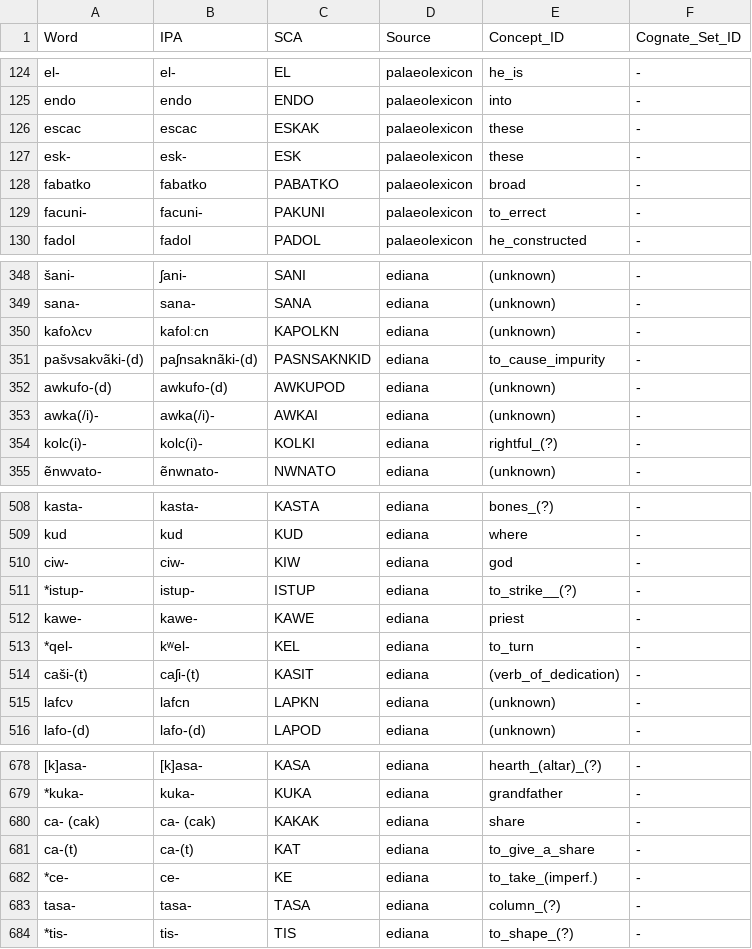
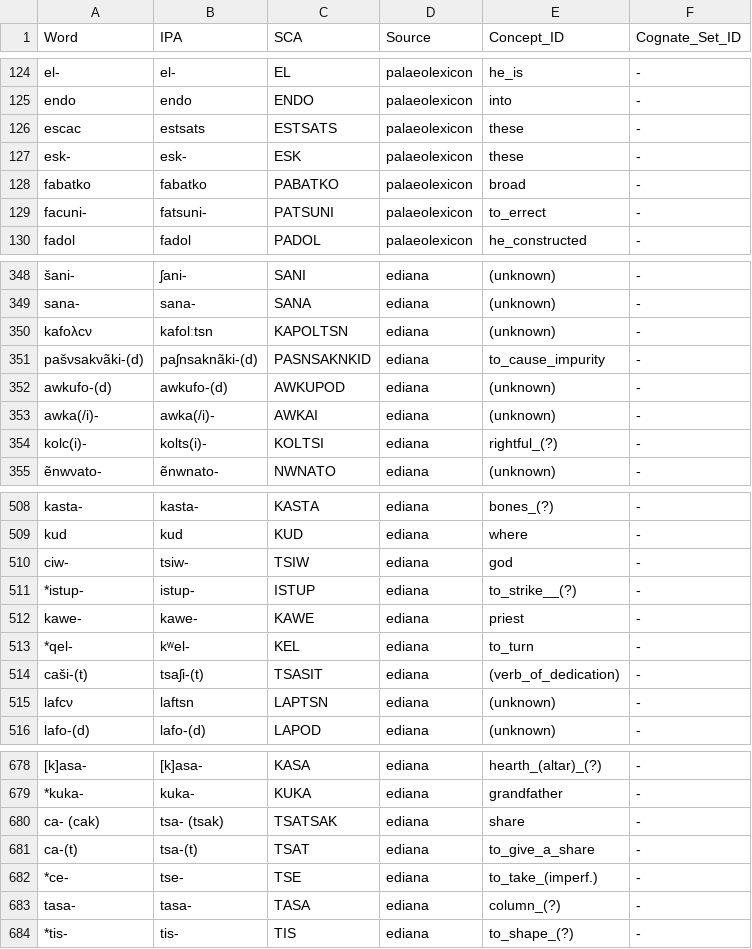
Before and after one commit to Nacryos/ancient-scripts-datasets, a TSV file: data/training/lexicons/xld.tsv, drawn as a sheet; only a part is shown, gaps mark what is left out; the diff covers the shown part only; the diff names each change by its address in the sheet, - before the commit and + after, or states it on an @@ line.

```diff
--- a/data/training/lexicons/xld.tsv
+++ b/data/training/lexicons/xld.tsv
-B126 (IPA): escac
+B126 (IPA): estsats
-C126 (SCA): ESKAK
+C126 (SCA): ESTSATS
-B129 (IPA): facuni-
+B129 (IPA): fatsuni-
-C129 (SCA): PAKUNI
+C129 (SCA): PATSUNI
-B350 (IPA): kafolːcn
+B350 (IPA): kafolːtsn
-C350 (SCA): KAPOLKN
+C350 (SCA): KAPOLTSN
-B354 (IPA): kolc(i)-
+B354 (IPA): kolts(i)-
-C354 (SCA): KOLKI
+C354 (SCA): KOLTSI
-B510 (IPA): ciw-
+B510 (IPA): tsiw-
-C510 (SCA): KIW
+C510 (SCA): TSIW
-B514 (IPA): caʃi-(t)
+B514 (IPA): tsaʃi-(t)
-C514 (SCA): KASIT
+C514 (SCA): TSASIT
-B515 (IPA): lafcn
+B515 (IPA): laftsn
-C515 (SCA): LAPKN
+C515 (SCA): LAPTSN
-B680 (IPA): ca- (cak)
+B680 (IPA): tsa- (tsak)
-C680 (SCA): KAKAK
+C680 (SCA): TSATSAK
-B681 (IPA): ca-(t)
+B681 (IPA): tsa-(t)
-C681 (SCA): KAT
+C681 (SCA): TSAT
-B682 (IPA): ce-
+B682 (IPA): tse-
-C682 (SCA): KE
+C682 (SCA): TSE
```
Also changed, not shown: 92 edited cells elsewhere in this file, data/training/lexicons/ccs-pro.tsv, data/training/lexicons/ine-pro.tsv, 11 other files.
